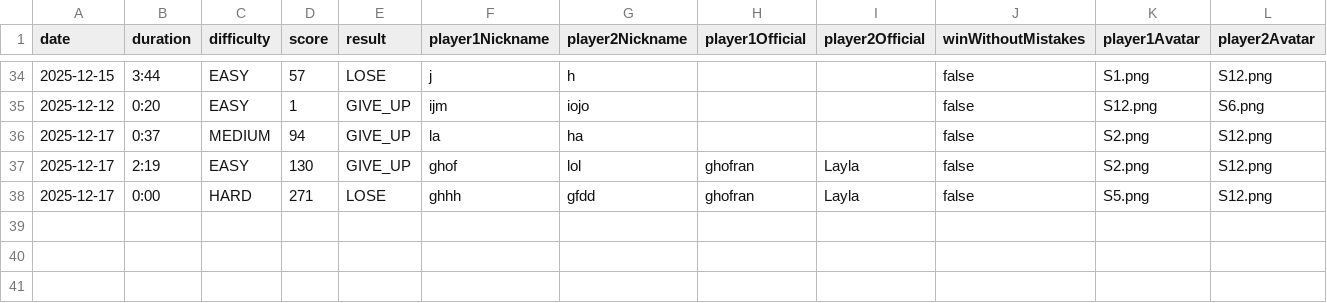
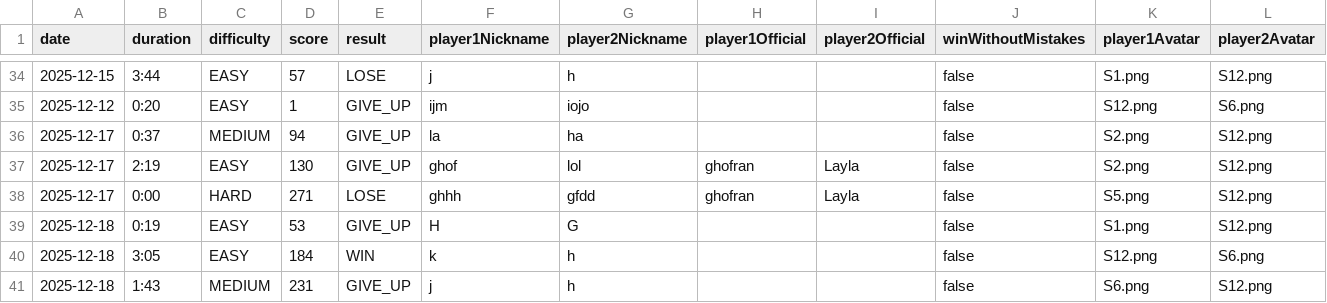
Before and after one commit to layla1010/MineSweeper_Wolf, a CSV file: src/main/resources/data/history.csv, drawn as a sheet; only a part is shown, gaps mark what is left out; the diff names each change by its address in the sheet, - before the commit and + after, or states it on an @@ line.

Commit message:
Refactor question management UI and logic
Replaced editable ID TextFields with Labels in Add/Edit Question screens, updated FXML and controllers to use difficulty as text (EASY/MEDIUM/HARD/EXPERT) instead of numbers, and improved mapping logic for difficulty. Added new CSS files for consistent glass/neon theming, updated QuestionCard to use Labels with tooltips and visual answer marking, and refined the appearance of history and win screens. Updated CSV data to use new difficulty format and added new sample questions and history entries.

```diff
--- a/src/main/resources/data/history.csv
+++ b/src/main/resources/data/history.csv
+row 39: 2025-12-18 | 0:19 | EASY | 53 | GIVE_UP | H | G |  |  | false | S1.png | S12.png
+row 40: 2025-12-18 | 3:05 | EASY | 184 | WIN | k | h |  |  | false | S12.png | S6.png
+row 41: 2025-12-18 | 1:43 | MEDIUM | 231 | GIVE_UP | j | h |  |  | false | S6.png | S12.png
```
Also changed, not shown: src/main/resources/data/Questionsss.csv, 25 other files.
